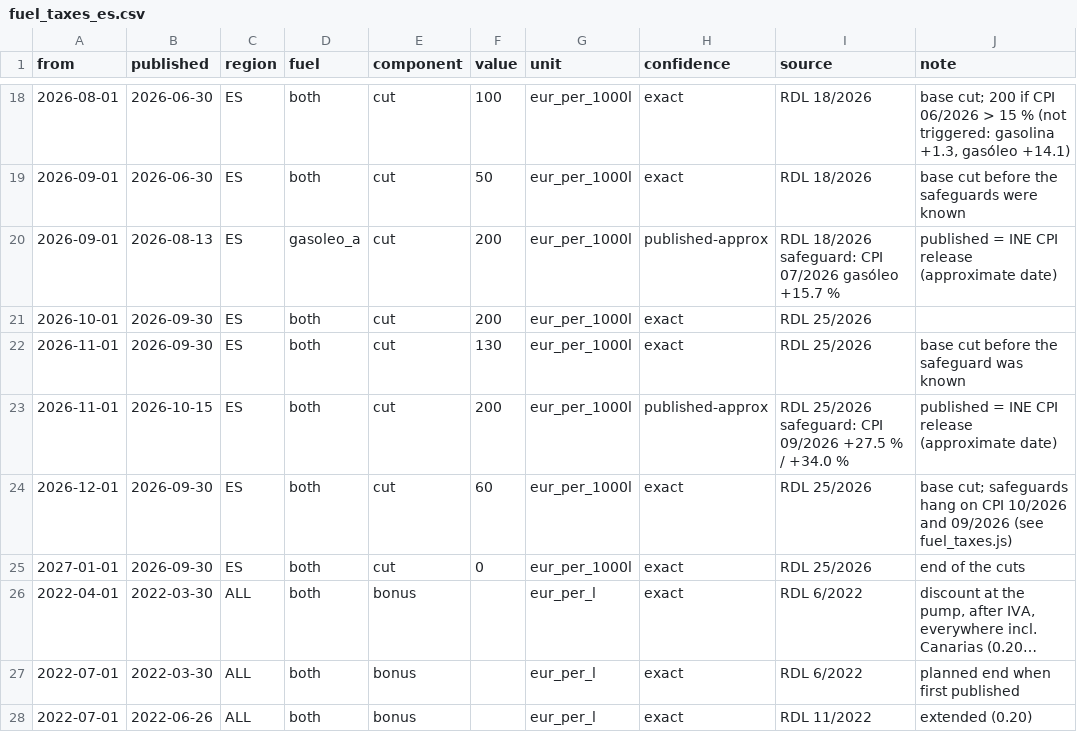
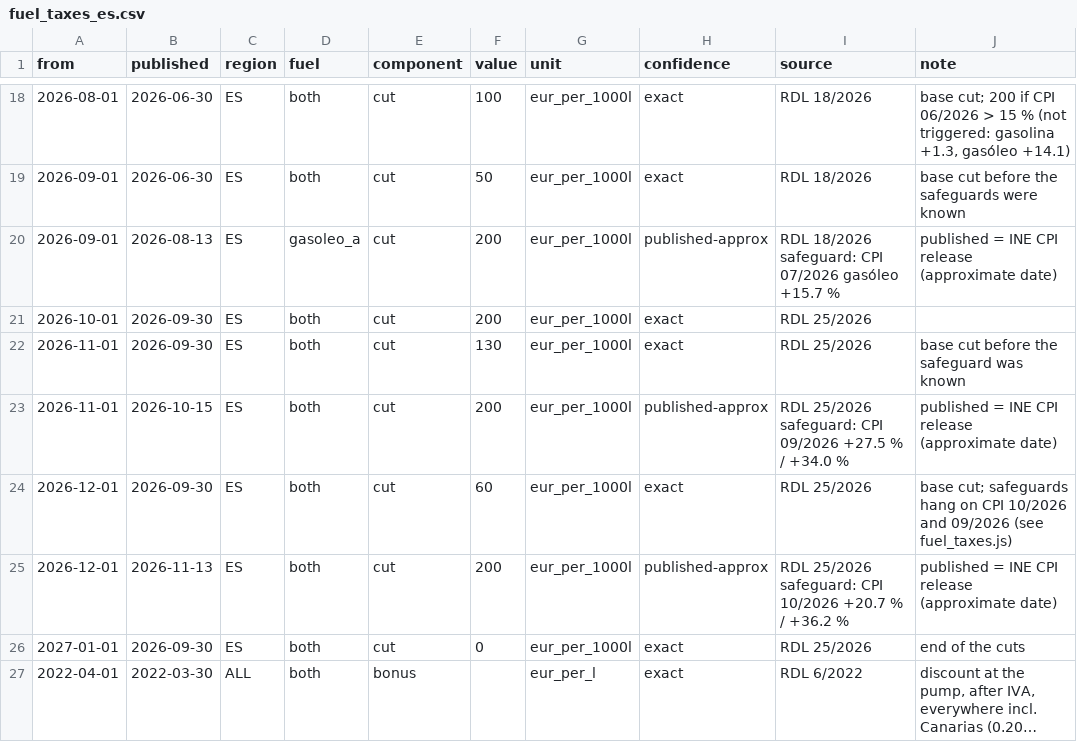
Before and after one commit to ThePerkinrex/precios-carburantes, a CSV file: tools/backtest/data/fuel_taxes_es.csv, drawn as a sheet; only a part is shown, gaps mark what is left out; the shorter side is filled out with more unchanged rows; long unchanged cells end in …; the diff names each change by its address in the sheet, - before the commit and + after, or states it on an @@ line.

```diff
--- a/tools/backtest/data/fuel_taxes_es.csv
+++ b/tools/backtest/data/fuel_taxes_es.csv
+row 25: 2026-12-01 | 2026-11-13 | ES | both | cut | 200 | eur_per_1000l | published-approx | RDL 25/2026 safeguard: CPI 10/2026 +20.7 % / +36.2 % | published = INE CPI release (approximate date)
```
Also changed, not shown: 11 other files.
